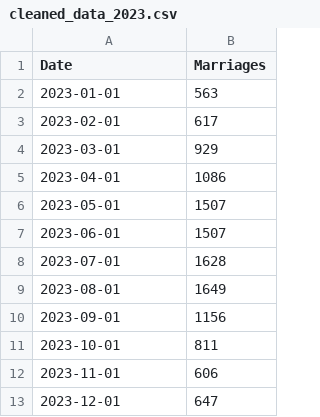
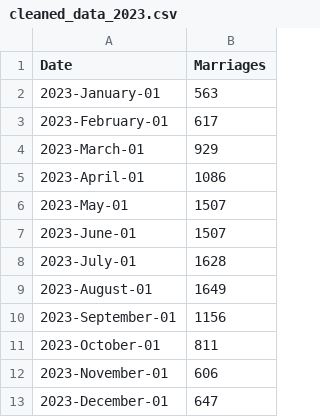
Before and after one commit to Diana-Guanzhi-Liu/Analysis-of-Toronto-Marriages, a CSV file: outputs/data/cleaned_data_2023.csv, drawn as a sheet.

```diff
--- a/outputs/data/cleaned_data_2023.csv
+++ b/outputs/data/cleaned_data_2023.csv
@@ -1,13 +1,13 @@
 Date,Marriages
-2023-01-01,563
-2023-02-01,617
-2023-03-01,929
-2023-04-01,1086
-2023-05-01,1507
-2023-06-01,1507
-2023-07-01,1628
-2023-08-01,1649
-2023-09-01,1156
-2023-10-01,811
-2023-11-01,606
-2023-12-01,647
+2023-January-01,563
+2023-February-01,617
+2023-March-01,929
+2023-April-01,1086
+2023-May-01,1507
+2023-June-01,1507
+2023-July-01,1628
+2023-August-01,1649
+2023-September-01,1156
+2023-October-01,811
+2023-November-01,606
+2023-December-01,647
```
Also changed, not shown: outputs/data/cleaned_data_2022.csv, outputs/data/cleaned_data_all_years.csv, 2 other files.
